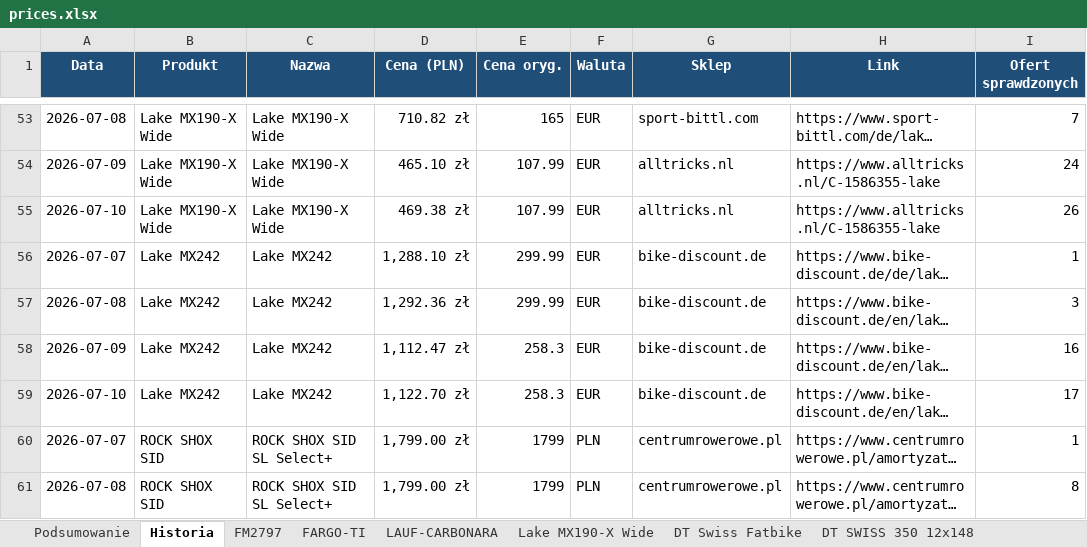
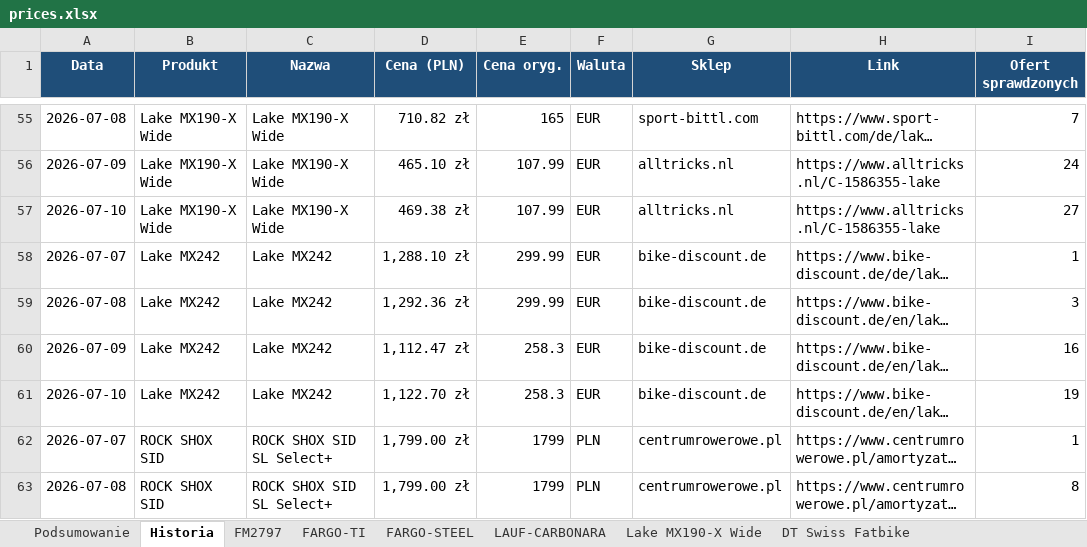
Before and after one commit to Wotjek/PriceChecker, an Excel workbook: output/prices.xlsx, sheet Historia, drawn as a sheet; only a part is shown, gaps mark what is left out; long unchanged cells end in …; values as stored, in another font and other column widths than the file's, no borders; addresses are those after the commit; the diff covers the shown part only; the diff names each change by its address in the sheet, - before the commit and + after, or states it on an @@ line.

```diff
--- a/output/prices.xlsx (sheet Historia)
+++ b/output/prices.xlsx (sheet Historia)
+sheet tab: FARGO-STEEL
-I57 (Ofert sprawdzonych): 26
+I57 (Ofert sprawdzonych): 27
-I61 (Ofert sprawdzonych): 17
+I61 (Ofert sprawdzonych): 19
```
Also changed, not shown: 2 added rows and 22 edited cells elsewhere in this sheet, sheet Podsumowanie, sheet FARGO-TI, sheet ROCK SHOX SID, sheet DT SWISS 350 12x148, sheet Canyon S14 VCLS 2.0, charts or pictures, 7 other files.
